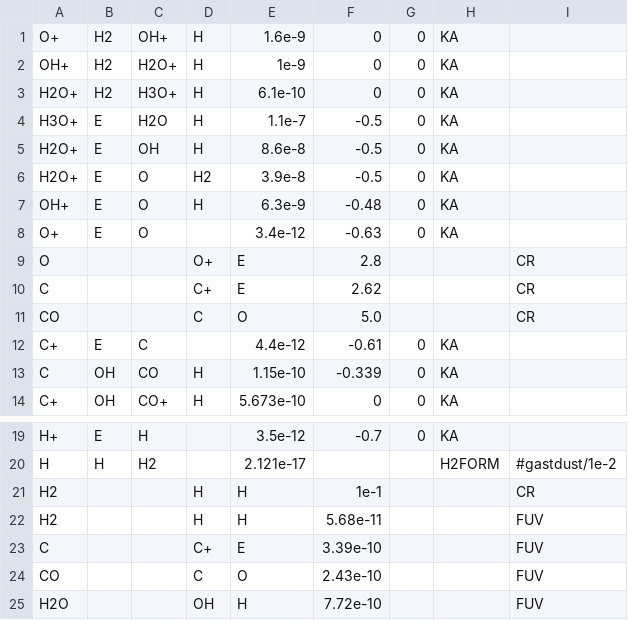
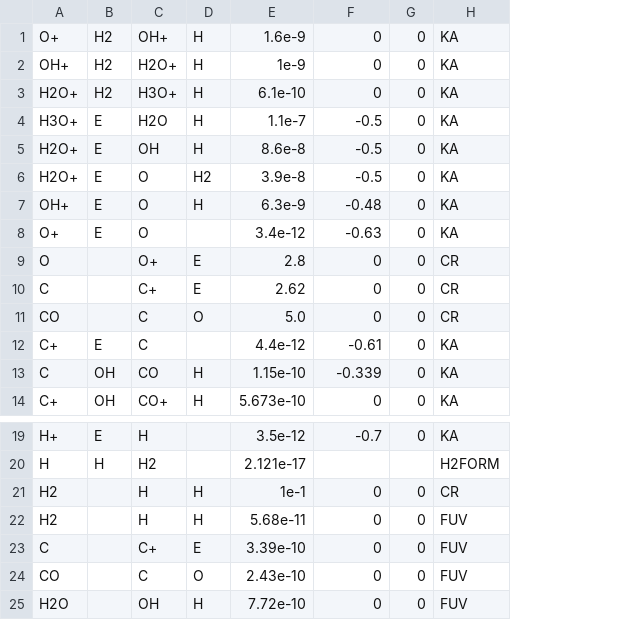
Before and after one commit to GijsVermarien/carbox, a CSV file: data/simple_latent_tgas.csv, drawn as a sheet; only a part is shown, gaps mark what is left out; removed rows and columns are numbered as before the commit, all else as after; the diff names each change by its address in the sheet, - before the commit and + after, or states it on an @@ line.

Commit message:
Fixed formatting issues

```diff
--- a/data/simple_latent_tgas.csv
+++ b/data/simple_latent_tgas.csv
-column I, row 20: #gastdust/1e-2
-row 9: O |  |  | O+ | E | 2.8 |  |  | CR
-row 10: C |  |  | C+ | E | 2.62 |  |  | CR
-row 11: CO |  |  | C | O | 5.0 |  |  | CR
+row 9: O |  | O+ | E | 2.8 | 0 | 0 | CR
+row 10: C |  | C+ | E | 2.62 | 0 | 0 | CR
+row 11: CO |  | C | O | 5.0 | 0 | 0 | CR
-row 21: H2 |  |  | H | H | 1e-1 |  |  | CR
-row 22: H2 |  |  | H | H | 5.68e-11 |  |  | FUV
-row 23: C |  |  | C+ | E | 3.39e-10 |  |  | FUV
-row 24: CO |  |  | C | O | 2.43e-10 |  |  | FUV
-row 25: H2O |  |  | OH | H | 7.72e-10 |  |  | FUV
+row 21: H2 |  | H | H | 1e-1 | 0 | 0 | CR
+row 22: H2 |  | H | H | 5.68e-11 | 0 | 0 | FUV
+row 23: C |  | C+ | E | 3.39e-10 | 0 | 0 | FUV
+row 24: CO |  | C | O | 2.43e-10 | 0 | 0 | FUV
+row 25: H2O |  | OH | H | 7.72e-10 | 0 | 0 | FUV
```
